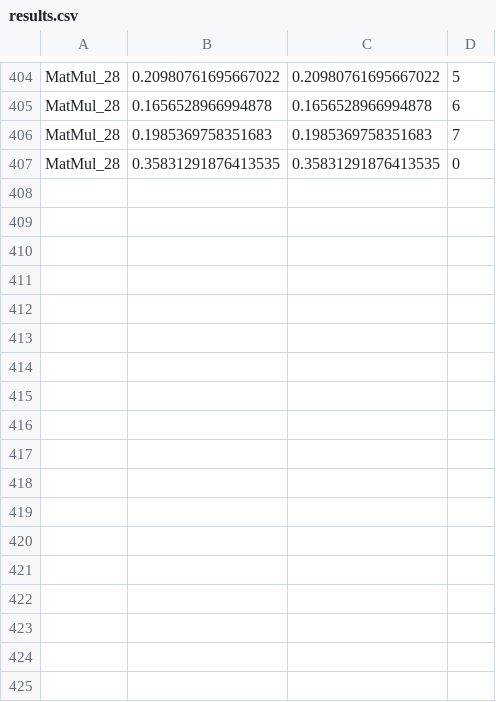
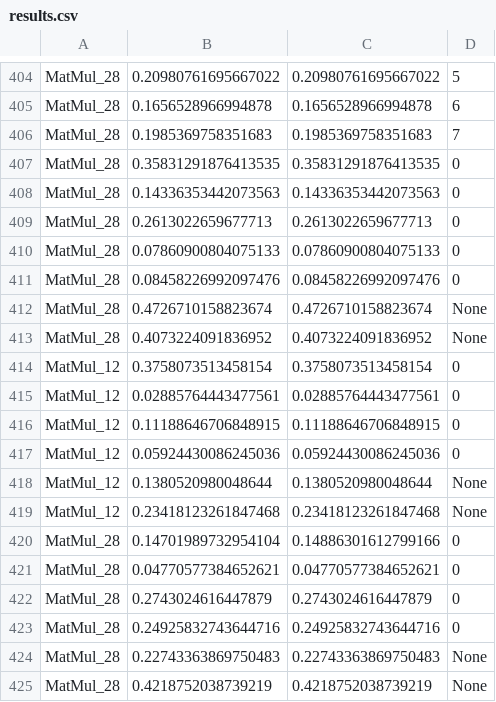
Before and after one commit to gebegebegebe/onnx-transformer, a CSV file: results_fault_injection/results.csv, drawn as a sheet; only a part is shown, gaps mark what is left out.

```diff
--- a/results_fault_injection/results.csv
+++ b/results_fault_injection/results.csv
@@ -407 +407,19 @@ MatMul_28,0.1985369758351683,0.1985369758351683,7
 MatMul_28,0.35831291876413535,0.35831291876413535,0
+MatMul_28,0.14336353442073563,0.14336353442073563,0
+MatMul_28,0.2613022659677713,0.2613022659677713,0
+MatMul_28,0.07860900804075133,0.07860900804075133,0
+MatMul_28,0.08458226992097476,0.08458226992097476,0
+MatMul_28,0.4726710158823674,0.4726710158823674,None
+MatMul_28,0.4073224091836952,0.4073224091836952,None
+MatMul_12,0.3758073513458154,0.3758073513458154,0
+MatMul_12,0.02885764443477561,0.02885764443477561,0
+MatMul_12,0.11188646706848915,0.11188646706848915,0
+MatMul_12,0.05924430086245036,0.05924430086245036,0
+MatMul_12,0.1380520980048644,0.1380520980048644,None
+MatMul_12,0.23418123261847468,0.23418123261847468,None
+MatMul_28,0.14701989732954104,0.14886301612799166,0
+MatMul_28,0.04770577384652621,0.04770577384652621,0
+MatMul_28,0.2743024616447879,0.2743024616447879,0
+MatMul_28,0.24925832743644716,0.24925832743644716,0
+MatMul_28,0.22743363869750483,0.22743363869750483,None
+MatMul_28,0.4218752038739219,0.4218752038739219,None
```
Also changed, not shown: 1 other file.
